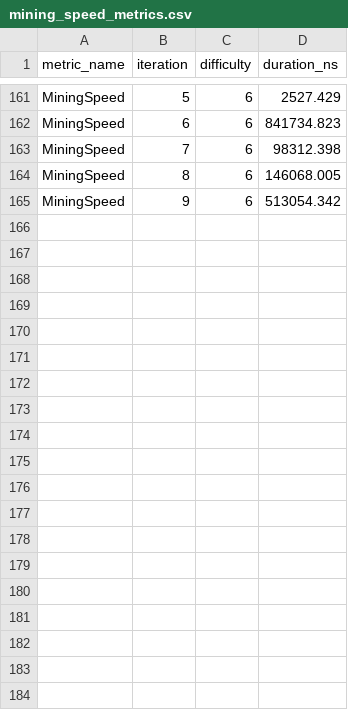
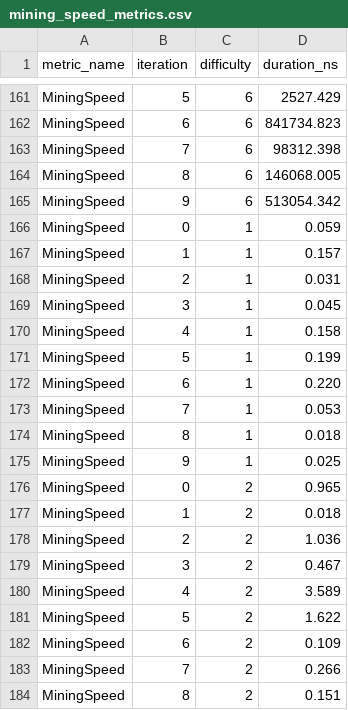
Before and after one commit to diegorezm/DBlockchain, a CSV file: internals/blockchain/mining_speed_metrics.csv, drawn as a sheet; only a part is shown, gaps mark what is left out; the diff covers the shown part only.

```diff
--- a/internals/blockchain/mining_speed_metrics.csv
+++ b/internals/blockchain/mining_speed_metrics.csv
@@ -165 +165,20 @@ MiningSpeed,8,6,146068.005
 MiningSpeed,9,6,513054.342
+MiningSpeed,0,1,0.059
+MiningSpeed,1,1,0.157
+MiningSpeed,2,1,0.031
+MiningSpeed,3,1,0.045
+MiningSpeed,4,1,0.158
+MiningSpeed,5,1,0.199
+MiningSpeed,6,1,0.220
+MiningSpeed,7,1,0.053
+MiningSpeed,8,1,0.018
+MiningSpeed,9,1,0.025
+MiningSpeed,0,2,0.965
+MiningSpeed,1,2,0.018
+MiningSpeed,2,2,1.036
+MiningSpeed,3,2,0.467
+MiningSpeed,4,2,3.589
+MiningSpeed,5,2,1.622
+MiningSpeed,6,2,0.109
+MiningSpeed,7,2,0.266
+MiningSpeed,8,2,0.151
```
Also changed, not shown: 21 added rows elsewhere in this file, 16 other files.
